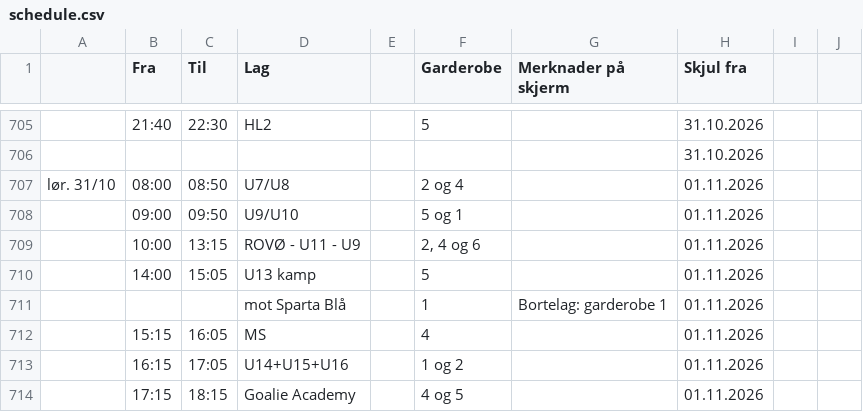
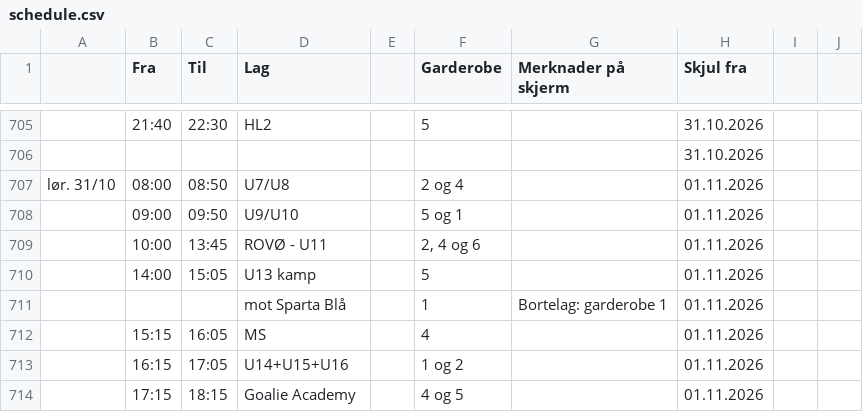
Before and after one commit to rislerasle1/resultater, a CSV file: data/schedule.csv, drawn as a sheet; only a part is shown, gaps mark what is left out.

Commit message:
Oppdater istider (2026-10-22 18:04 UTC)

```diff
--- a/data/schedule.csv
+++ b/data/schedule.csv
@@ -740,3 +740,3 @@ lør. 31/10 ,08:00,08:50,U7/U8,,2 og 4,,01.11.2026,,
 ,09:00,09:50,U9/U10,,5 og 1,,01.11.2026,,
-,10:00,13:15,ROVØ - U11 - U9,,"2, 4 og 6",,01.11.2026,,
+,10:00,13:45,ROVØ - U11,,"2, 4 og 6",,01.11.2026,,
 ,14:00,15:05,U13 kamp,,5,,01.11.2026,,
```
